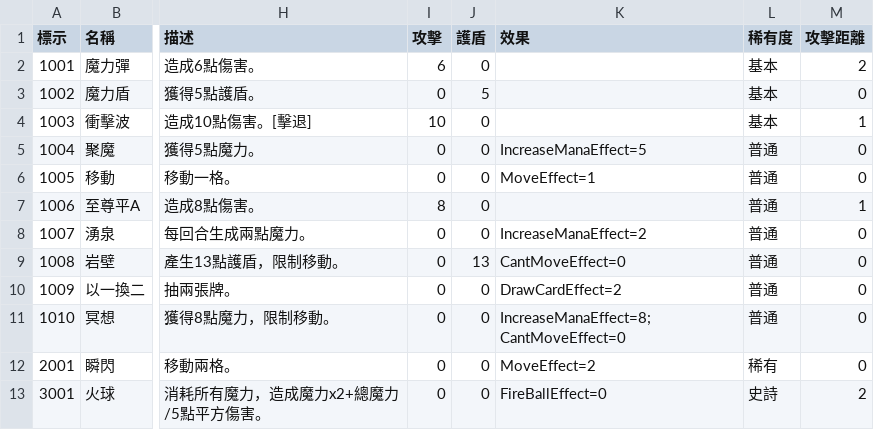
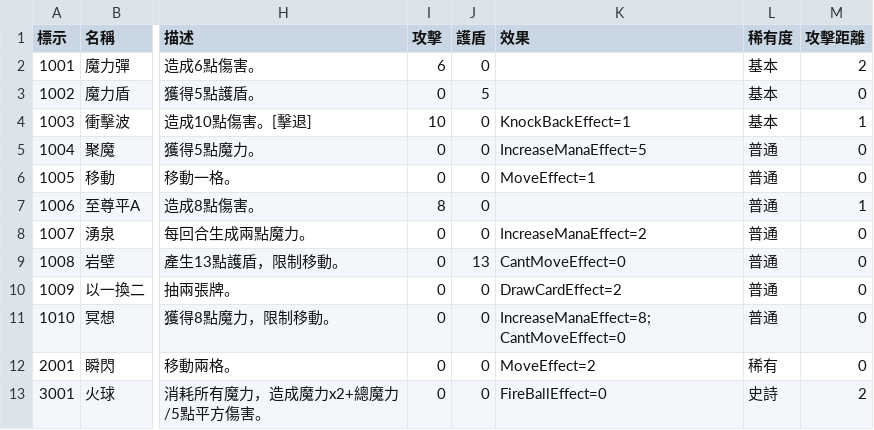
Before and after one commit to yucheng0210/Card, a CSV file: Assets/StreamingAssets/CARDLIST.csv, drawn as a sheet; only a part is shown, gaps mark what is left out; the diff names each change by its address in the sheet, - before the commit and + after, or states it on an @@ line.

```diff
--- a/Assets/StreamingAssets/CARDLIST.csv
+++ b/Assets/StreamingAssets/CARDLIST.csv
-K4 (效果): (empty)
+K4 (效果): KnockBackEffect=1
```
Also changed, not shown: Assets/StreamingAssets/ENEMYLIST.csv, 12 other files.
